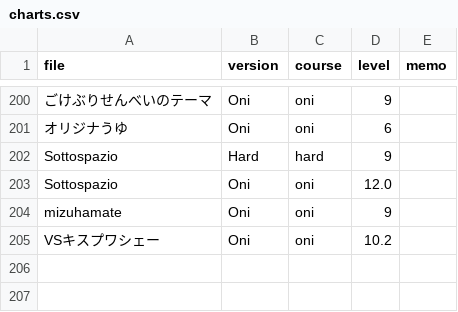
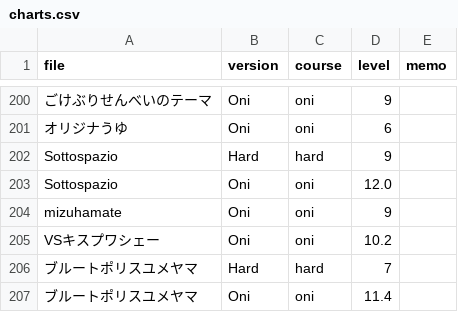
Before and after one commit to lencie040/kasane_taiko, a CSV file: content/csv/charts.csv, drawn as a sheet; only a part is shown, gaps mark what is left out.

Commit message:
Update charts.csv

```diff
--- a/content/csv/charts.csv
+++ b/content/csv/charts.csv
@@ -205 +205,3 @@ mizuhamate,Oni,oni,9,
 VSキスプワシェー,Oni,oni,10.2,
+ブルートポリスユメヤマ,Hard,hard,7,
+ブルートポリスユメヤマ,Oni,oni,11.4,
```
